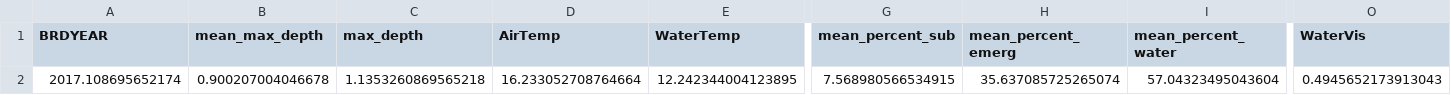
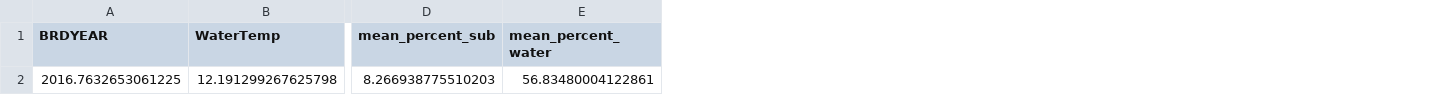
Before and after one commit to bbecker1000/CRLF2, a CSV file: data/between_year_col_means.csv, drawn as a sheet; only a part is shown, gaps mark what is left out; removed rows and columns are numbered as before the commit, all else as after; rows hold the shown columns only; the diff names each change by its address in the sheet, - before the commit and + after, or states it on an @@ line.

```diff
--- a/data/between_year_col_means.csv
+++ b/data/between_year_col_means.csv
-column B (mean_max_depth), empty
-column C (max_depth), empty
-column D (AirTemp), empty
-column H (mean_percent_emerg), empty
-column O (WaterVis), empty
-row 2: 2017.108695652174 | 0.900207004046678 | 1.1353260869565218 | 16.233052708764664 | 12.242344004123895 | 7.568980566534915 | 35.637085725265074 | 57.04323495043604 | 0.4945652173913043
+row 2: 2016.7632653061225 | 12.191299267625798 | 8.266938775510203 | 56.83480004122861
```
Also changed, not shown: data/between_year_col_sd.csv, data/filtered_raw_data.csv, 6 other files.
